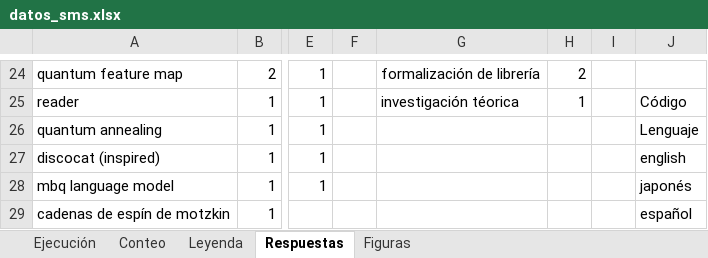
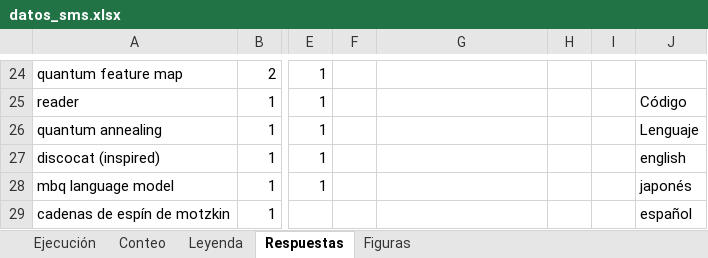
Before and after one commit to SergioJF10/qNLP-SMS, an Excel workbook: datos_sms.xlsx, sheet Respuestas, drawn as a sheet; only a part is shown, gaps mark what is left out; values as stored, in another font and other column widths than the file's, no cell formats; the diff covers the shown part only; the diff names each change by its address in the sheet, - before the commit and + after, or states it on an @@ line.

```diff
--- a/datos_sms.xlsx (sheet Respuestas)
+++ b/datos_sms.xlsx (sheet Respuestas)
-G24: formalización de librería
+G24: (empty)
-H24: 2
+H24: (empty)
-G25: investigación téorica
+G25: (empty)
-H25: 1
+H25: (empty)
```
Also changed, not shown: 27 edited cells and merged cells elsewhere in this sheet, sheet Figuras, cell formats, charts or pictures, 4 other files.
